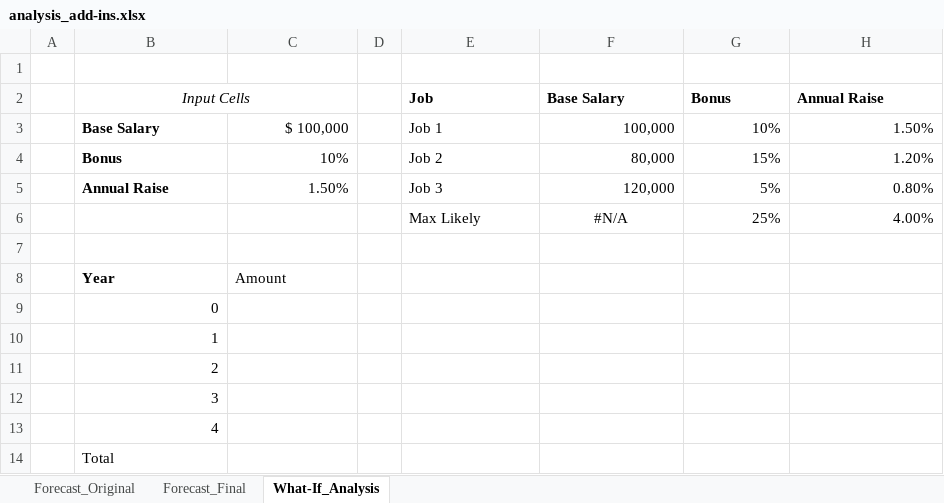
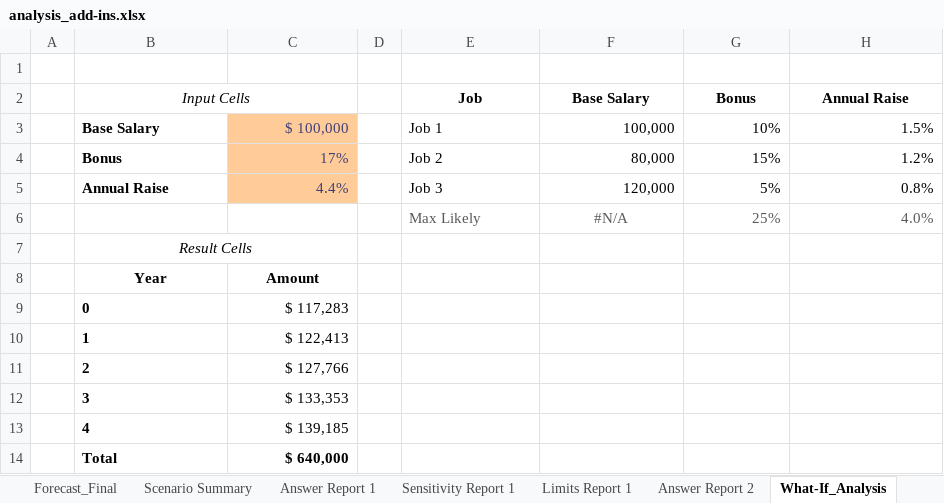
Before and after one commit to w-alkao/excel, an Excel workbook: advanced_data_analysis/analysis_add-ins.xlsx, sheet What-If_Analysis, drawn as a sheet; values as stored, in another font and other column widths than the file's, no borders; the diff names each change by its address in the sheet, - before the commit and + after, or states it on an @@ line.

Commit message:
what if analysis, forecasting

```diff
--- a/advanced_data_analysis/analysis_add-ins.xlsx (sheet What-If_Analysis)
+++ b/advanced_data_analysis/analysis_add-ins.xlsx (sheet What-If_Analysis)
+sheet tab: Scenario Summary
+sheet tab: Answer Report 1
+sheet tab: Sensitivity Report 1
+sheet tab: Limits Report 1
+sheet tab: Answer Report 2
-E2:H2 alignment: left
+E2:H2 alignment: center
@@ C3:C5 fill: none → #FFCC99, text colour: black → #3F3F76 @@
-H3 (Annual Raise): 1.50%
+H3 (Annual Raise): 1.5%
-C4: 10%
+C4: 17%
-H4 (Annual Raise): 1.20%
+H4 (Annual Raise): 1.2%
-C5: 1.50%
+C5: 4.4%
-H5 (Annual Raise): 0.80%
+H5 (Annual Raise): 0.8%
-E6:H6 text colour: black
+E6:H6 text colour: #595959
-H6 (Annual Raise): 4.00%
+H6 (Annual Raise): 4.0%
-B7 (Input Cells): (empty)
+B7 (Input Cells): Result Cells
+B7:C7 merged
-B8:C8 alignment: left
+B8:C8 alignment: center
-C8 bold: off
+C8 bold: on
-B9:B14 bold: off
+B9:B14 bold: on
-B9:B13 alignment: right
+B9:B13 alignment: left
-C9: (empty)
+C9: $ 117,283
-C10: (empty)
+C10: $ 122,413
-C11: (empty)
+C11: $ 127,766
-C12: (empty)
+C12: $ 133,353
-C13: (empty)
+C13: $ 139,185
-C14: (empty)
+C14: $ 640,000
```
